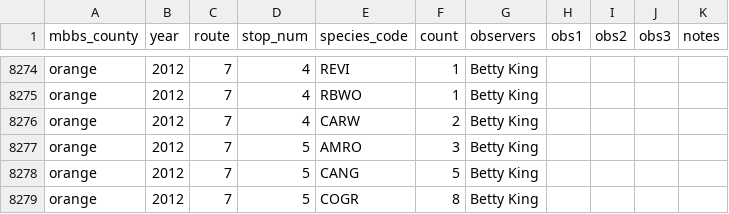
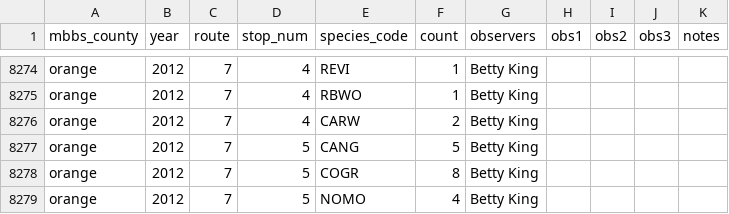
Before and after one commit to nc-minibbs/mbbs, a CSV file: data/stop-level/transcribed/transcribed_paper_files_IMN.csv, drawn as a sheet; only a part is shown, gaps mark what is left out; the shorter side is filled out with more unchanged rows.

Commit message:
orange 7 2012 AMRO duplicate

```diff
--- a/data/stop-level/transcribed/transcribed_paper_files_IMN.csv
+++ b/data/stop-level/transcribed/transcribed_paper_files_IMN.csv
@@ -8276,3 +8276,2 @@ orange,2012,7,4,RBWO,1,Betty King,,,,
 orange,2012,7,4,CARW,2,Betty King,,,,
-orange,2012,7,5,AMRO,3,Betty King,,,,
 orange,2012,7,5,CANG,5,Betty King,,,,
```
Also changed, not shown: data/stop-level/transcribed/transcribed_paper_files_IMN_2.csv.
